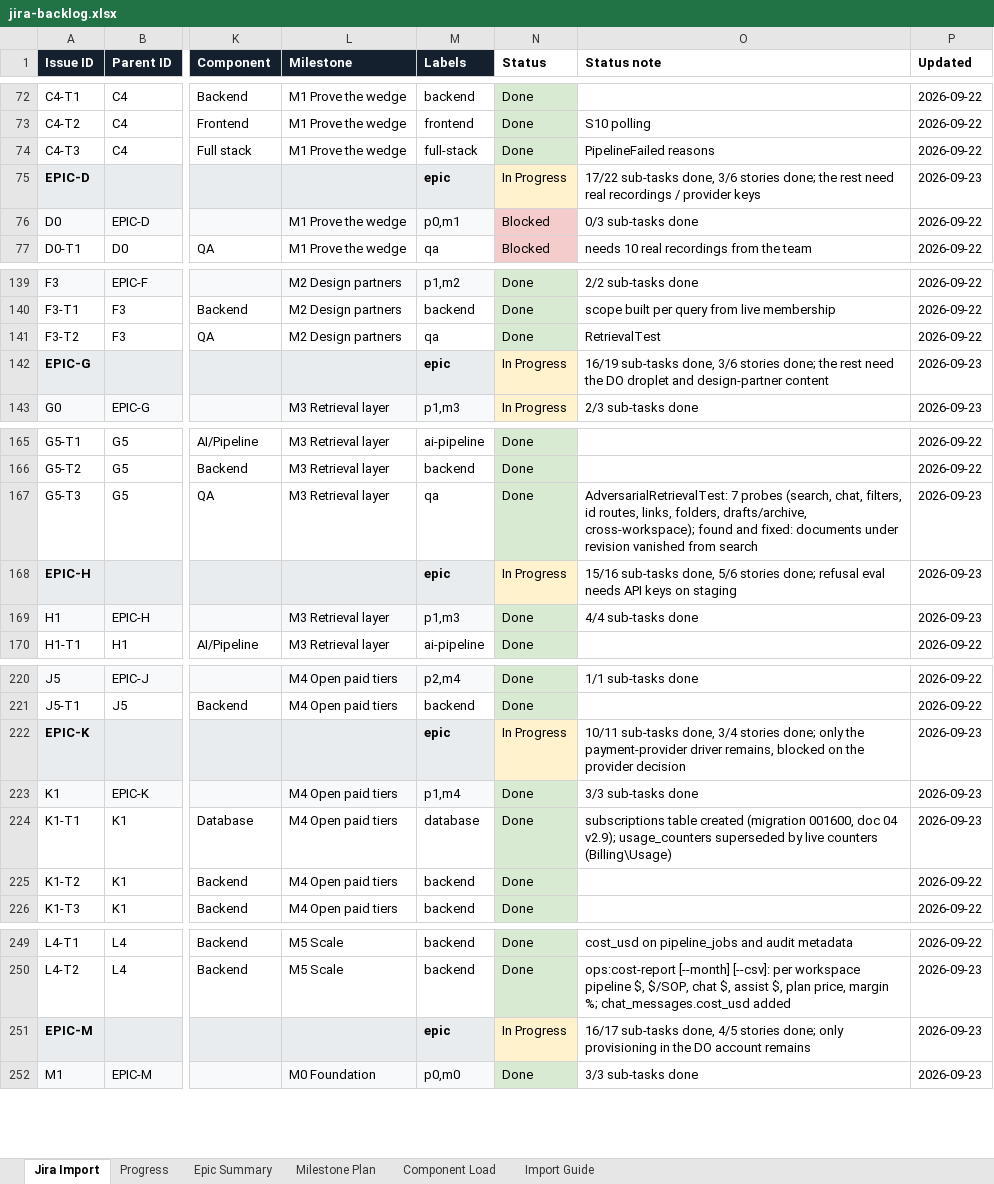
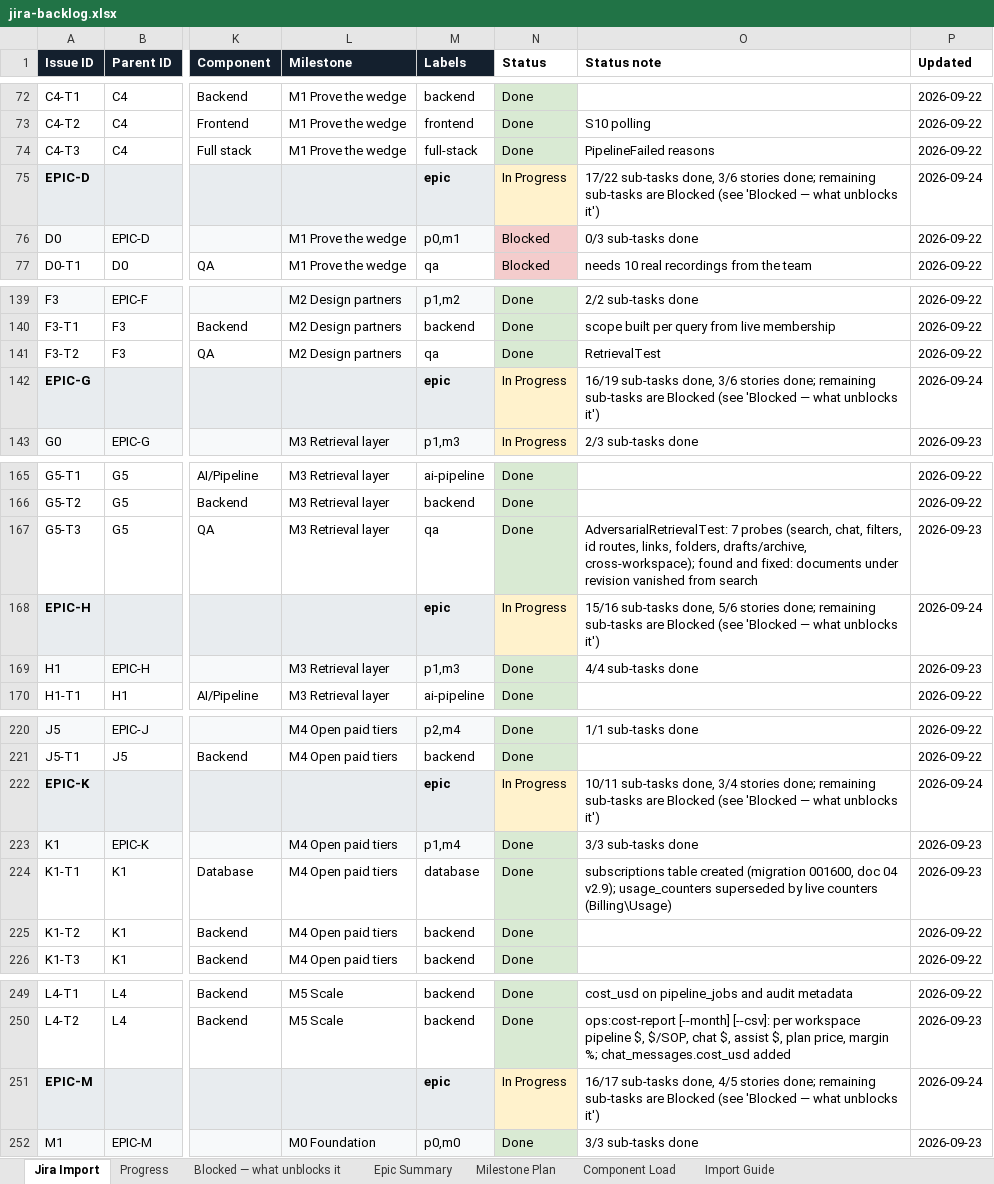
Before and after one commit to padmanabhan11/FlowZapp, an Excel workbook: Documentation/jira-backlog.xlsx, sheet Jira Import, drawn as a sheet; only a part is shown, gaps mark what is left out; values as stored, in another font and other column widths than the file's, no borders; the diff names each change by its address in the sheet, - before the commit and + after, or states it on an @@ line.

```diff
--- a/Documentation/jira-backlog.xlsx (sheet Jira Import)
+++ b/Documentation/jira-backlog.xlsx (sheet Jira Import)
+sheet tab: Blocked — what unblocks it
-O75 (Status note): …stories done; the rest need real recordings / provider keys
+O75 (Status note): …stories done; remaining sub-tasks are Blocked (see 'Blocked — what unblocks it')
-P75 (Updated): 2026-09-23
+P75 (Updated): 2026-09-24
-O142 (Status note): …stories done; the rest need the DO droplet and design-partner content
+O142 (Status note): …stories done; remaining sub-tasks are Blocked (see 'Blocked — what unblocks it')
-P142 (Updated): 2026-09-23
+P142 (Updated): 2026-09-24
-O168 (Status note): …stories done; refusal eval needs API keys on staging
+O168 (Status note): …stories done; remaining sub-tasks are Blocked (see 'Blocked — what unblocks it')
-P168 (Updated): 2026-09-23
+P168 (Updated): 2026-09-24
-O222 (Status note): …stories done; only the payment-provider driver remains, blocked on the provider decision
+O222 (Status note): …stories done; remaining sub-tasks are Blocked (see 'Blocked — what unblocks it')
-P222 (Updated): 2026-09-23
+P222 (Updated): 2026-09-24
-O251 (Status note): …stories done; only provisioning in the DO account remains
+O251 (Status note): …stories done; remaining sub-tasks are Blocked (see 'Blocked — what unblocks it')
-P251 (Updated): 2026-09-23
+P251 (Updated): 2026-09-24
```
Also changed, not shown: sheet Progress.
